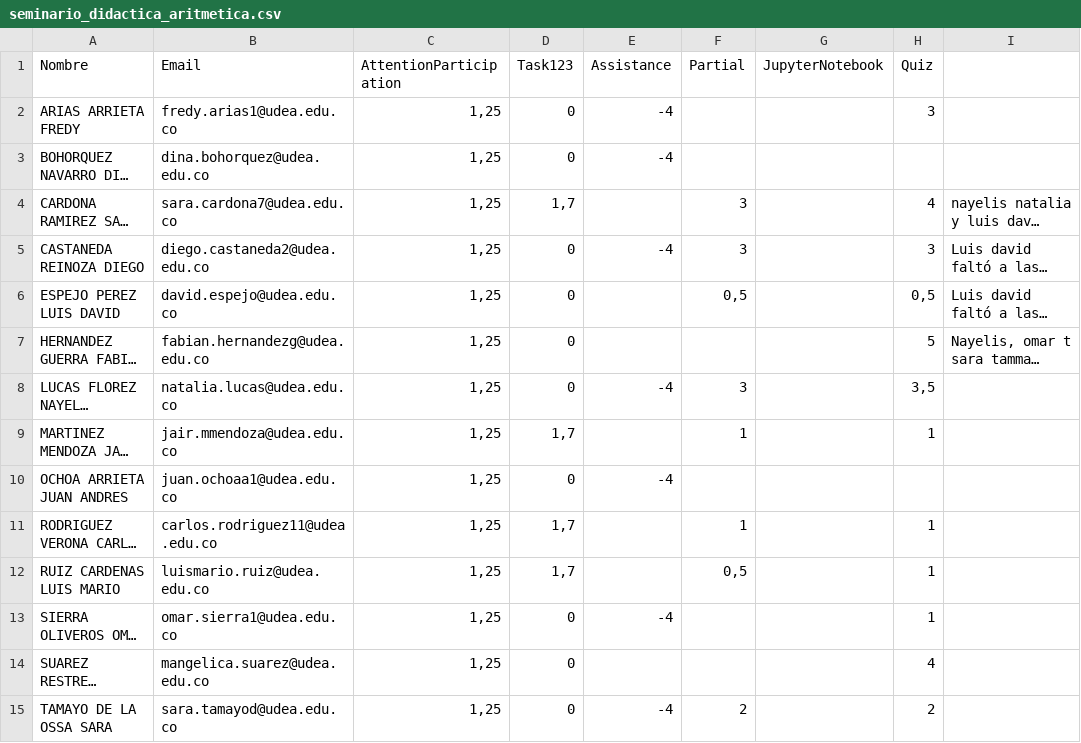
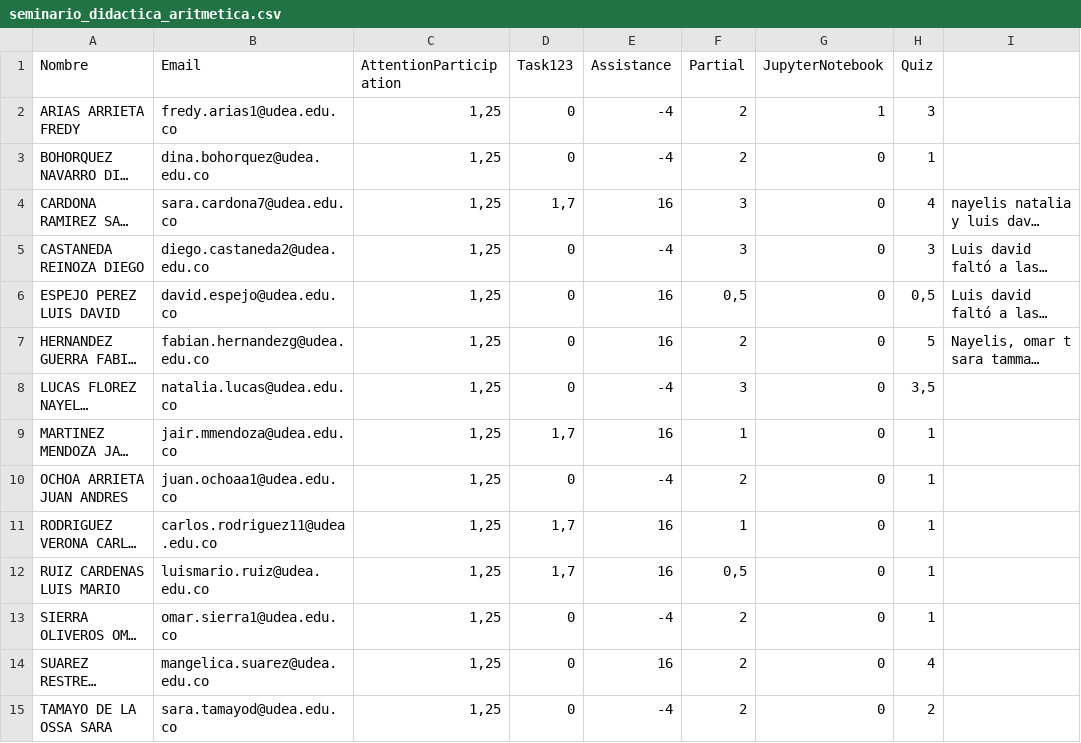
Before and after one commit to marco-canas/groups_list, a CSV file: seminario_didactica_aritmetica.csv, drawn as a sheet; long unchanged cells end in …; the diff names each change by its address in the sheet, - before the commit and + after, or states it on an @@ line.

Commit message:
valoración hasta hoy para seminario en didáctica de la aritmética

```diff
--- a/seminario_didactica_aritmetica.csv
+++ b/seminario_didactica_aritmetica.csv
-F2:F3 (Partial): (empty)
+F2:F3 (Partial): 2
-G2 (JupyterNotebook): (empty)
+G2 (JupyterNotebook): 1
-G3:G15 (JupyterNotebook): (empty)
+G3:G15 (JupyterNotebook): 0
-H3 (Quiz): (empty)
+H3 (Quiz): 1
-E4 (Assistance): (empty)
+E4 (Assistance): 16
-E6:E7 (Assistance): (empty)
+E6:E7 (Assistance): 16
-F7 (Partial): (empty)
+F7 (Partial): 2
-E9 (Assistance): (empty)
+E9 (Assistance): 16
-F10 (Partial): (empty)
+F10 (Partial): 2
-H10 (Quiz): (empty)
+H10 (Quiz): 1
-E11:E12 (Assistance): (empty)
+E11:E12 (Assistance): 16
-F13:F14 (Partial): (empty)
+F13:F14 (Partial): 2
-E14 (Assistance): (empty)
+E14 (Assistance): 16
```
Also changed, not shown: 2 other files.
